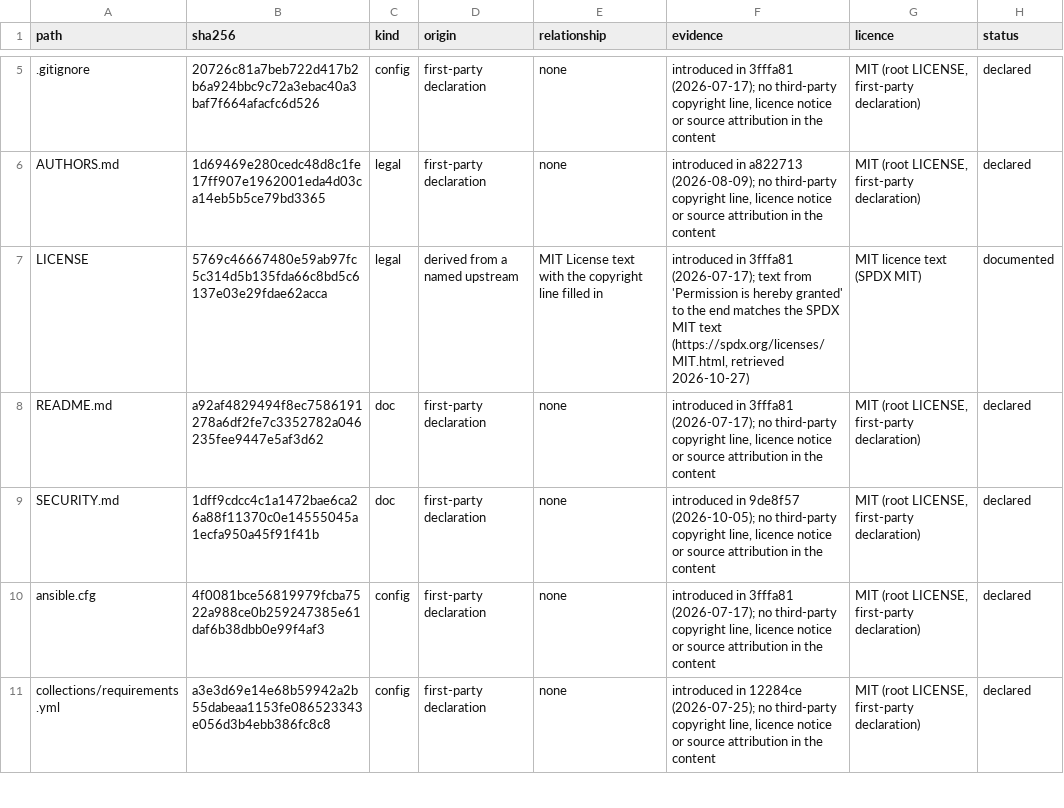
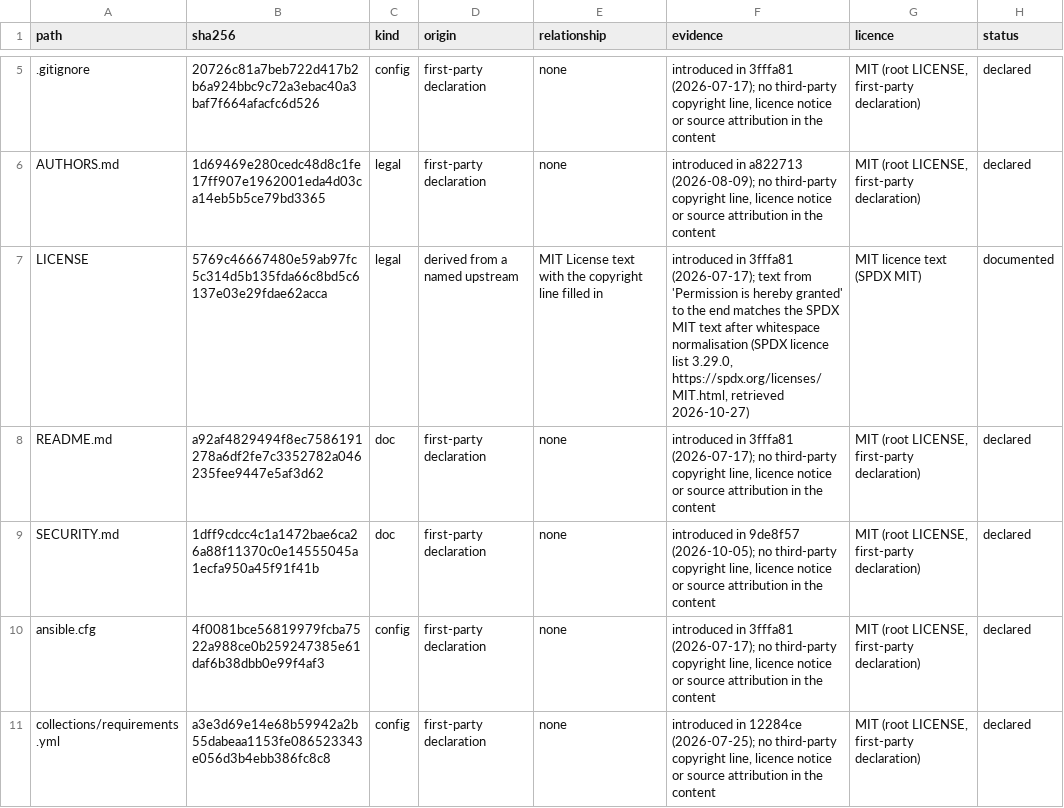
Before and after one commit to importriri/hyperlab-ansible, a TSV file: docs/file-inventory.tsv, drawn as a sheet; only a part is shown, gaps mark what is left out.

Commit message:
Name the SPDX list version behind the LICENSE inventory row
The LICENSE row compared the root licence with the SPDX MIT text but
did not say which licence list release it was read from; the report
already names 3.29.0. State it in the inventory too, so both records
cite the same evidence.

```diff
--- a/docs/file-inventory.tsv
+++ b/docs/file-inventory.tsv
@@ -6,3 +6,3 @@ path	sha256	kind	origin	relationship	evidence	licence	status
 AUTHORS.md	1d69469e280cedc48d8c1fe17ff907e1962001eda4d03ca14eb5b5ce79bd3365	legal	first-party declaration	none	introduced in a822713 (2026-08-09); no third-party copyright line, licence notice or source attribution in the content	MIT (root LICENSE, first-party declaration)	declared
-LICENSE	5769c46667480e59ab97fc5c314d5b135fda66c8bd5c6137e03e29fdae62acca	legal	derived from a named upstream	MIT License text with the copyright line filled in	introduced in 3fffa81 (2026-07-17); text from 'Permission is hereby granted' to the end matches the SPDX MIT text (https://spdx.org/licenses/MIT.html, retrieved 2026-10-27)	MIT licence text (SPDX MIT)	documented
+LICENSE	5769c46667480e59ab97fc5c314d5b135fda66c8bd5c6137e03e29fdae62acca	legal	derived from a named upstream	MIT License text with the copyright line filled in	introduced in 3fffa81 (2026-07-17); text from 'Permission is hereby granted' to the end matches the SPDX MIT text after whitespace normalisation (SPDX licence list 3.29.0, https://spdx.org/licenses/MIT.html, retrieved 2026-10-27)	MIT licence text (SPDX MIT)	documented
 README.md	a92af4829494f8ec7586191278a6df2fe7c3352782a046235fee9447e5af3d62	doc	first-party declaration	none	introduced in 3fffa81 (2026-07-17); no third-party copyright line, licence notice or source attribution in the content	MIT (root LICENSE, first-party declaration)	declared
```
